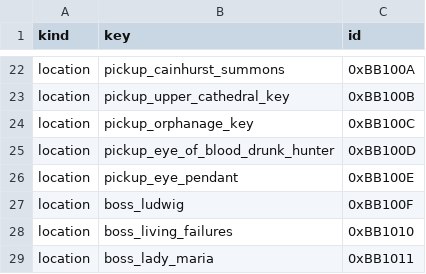
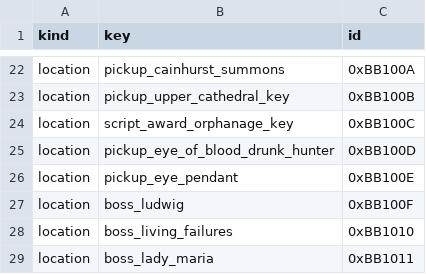
Before and after one commit to 4laric/bb-archipelago, a TSV file: worlds/bloodborne/ids.tsv, drawn as a sheet; only a part is shown, gaps mark what is left out.

```diff
--- a/worlds/bloodborne/ids.tsv
+++ b/worlds/bloodborne/ids.tsv
@@ -23,3 +23,3 @@ location	pickup_cainhurst_summons	0xBB100A
 location	pickup_upper_cathedral_key	0xBB100B
-location	pickup_orphanage_key	0xBB100C
+location	script_award_orphanage_key	0xBB100C
 location	pickup_eye_of_blood_drunk_hunter	0xBB100D
```
Also changed, not shown: 5 other files.
